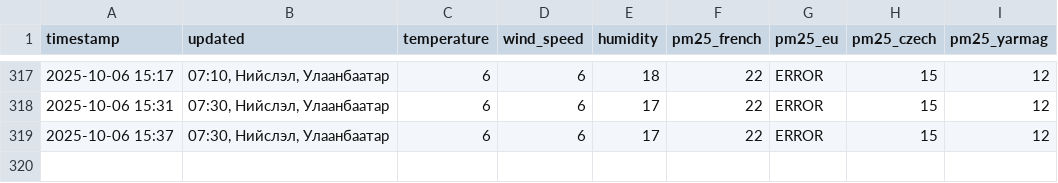
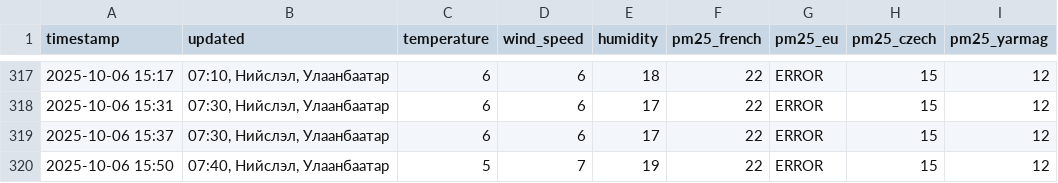
Before and after one commit to chuk-a/chuk-a.github.io, a CSV file: weather/weather_log.csv, drawn as a sheet; only a part is shown, gaps mark what is left out; the diff names each change by its address in the sheet, - before the commit and + after, or states it on an @@ line.

```diff
--- a/weather/weather_log.csv
+++ b/weather/weather_log.csv
+row 320: 2025-10-06 15:50 | 07:40, Нийслэл, Улаанбаатар | 5 | 7 | 19 | 22 | ERROR | 15 | 12
```
